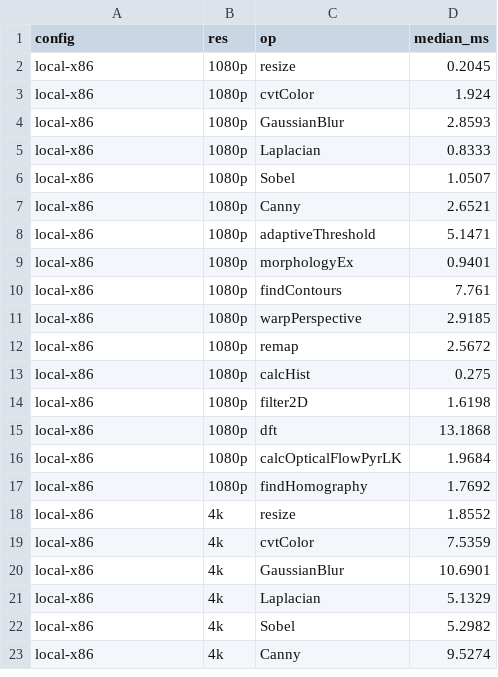
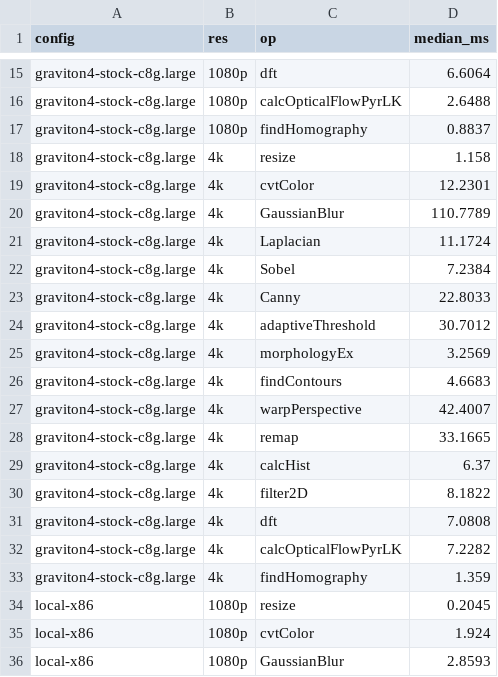
Before and after one commit to LSUDOKO/VisionDoctor, a CSV file: results/final/bench_summary.csv, drawn as a sheet; only a part is shown, gaps mark what is left out; the shorter side is filled out with more unchanged rows; the diff covers the shown part only.

Commit message:
results: Graviton4 c8g.large benchmark with cost per 1M scans

```diff
--- a/results/final/bench_summary.csv
+++ b/results/final/bench_summary.csv
@@ -2 +15,20 @@ config,res,op,median_ms
+graviton4-stock-c8g.large,1080p,dft,6.6064
+graviton4-stock-c8g.large,1080p,calcOpticalFlowPyrLK,2.6488
+graviton4-stock-c8g.large,1080p,findHomography,0.8837
+graviton4-stock-c8g.large,4k,resize,1.158
+graviton4-stock-c8g.large,4k,cvtColor,12.2301
+graviton4-stock-c8g.large,4k,GaussianBlur,110.7789
+graviton4-stock-c8g.large,4k,Laplacian,11.1724
+graviton4-stock-c8g.large,4k,Sobel,7.2384
+graviton4-stock-c8g.large,4k,Canny,22.8033
+graviton4-stock-c8g.large,4k,adaptiveThreshold,30.7012
+graviton4-stock-c8g.large,4k,morphologyEx,3.2569
+graviton4-stock-c8g.large,4k,findContours,4.6683
+graviton4-stock-c8g.large,4k,warpPerspective,42.4007
+graviton4-stock-c8g.large,4k,remap,33.1665
+graviton4-stock-c8g.large,4k,calcHist,6.37
+graviton4-stock-c8g.large,4k,filter2D,8.1822
+graviton4-stock-c8g.large,4k,dft,7.0808
+graviton4-stock-c8g.large,4k,calcOpticalFlowPyrLK,7.2282
+graviton4-stock-c8g.large,4k,findHomography,1.359
 local-x86,1080p,resize,0.2045
```
Also changed, not shown: 13 added rows elsewhere in this file, 2 other files.
